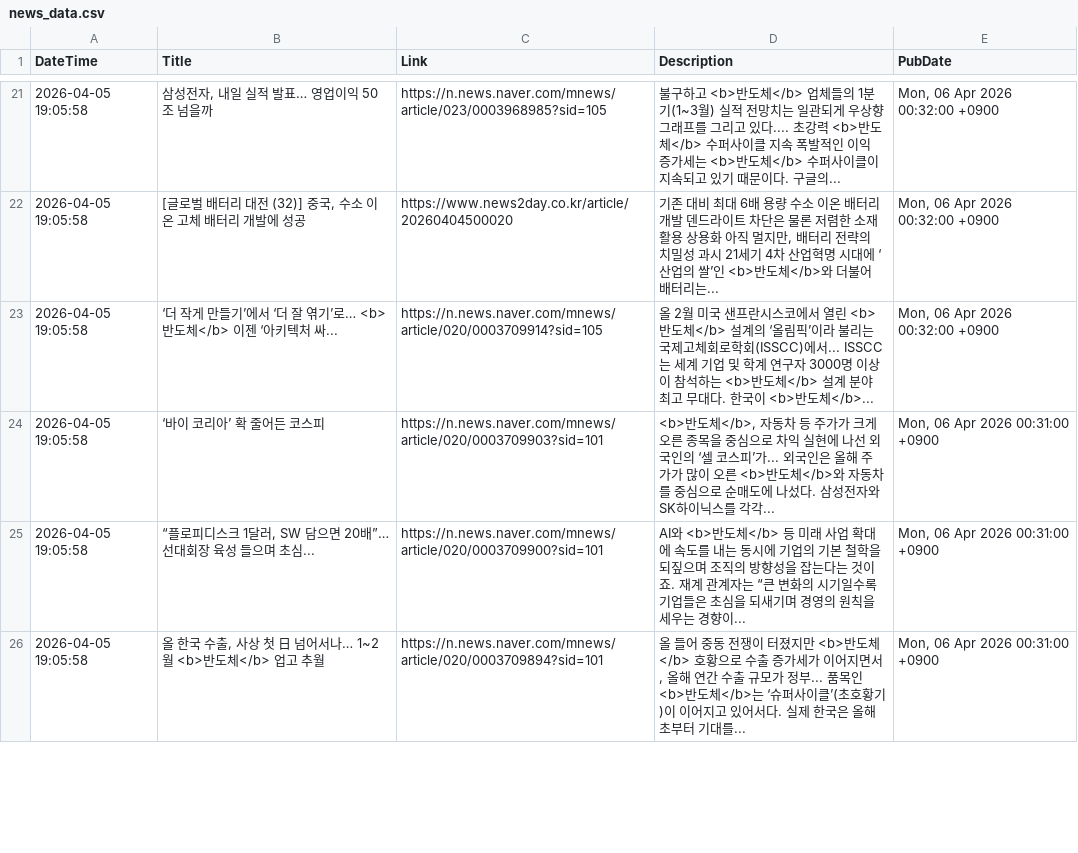
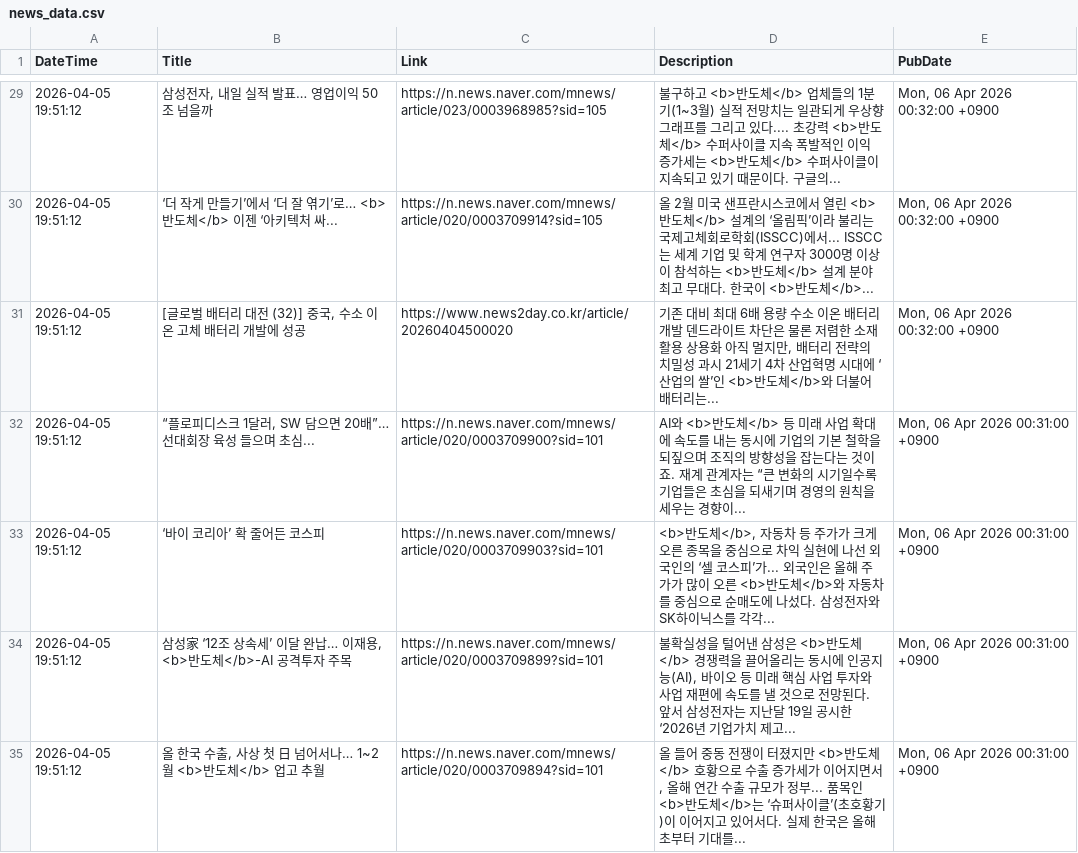
Before and after one commit to jjurijang/semiconductor_news, a CSV file: news_data.csv, drawn as a sheet; only a part is shown, gaps mark what is left out; the diff covers the shown part only.

```diff
--- a/news_data.csv
+++ b/news_data.csv
@@ -21,6 +29,7 @@ DateTime,Title,Link,Description,PubDate
-2026-04-05 19:05:58,"삼성전자, 내일 실적 발표… 영업이익 50조 넘을까",https://n.news.naver.com/mnews/article/023/0003968985?sid=105,불구하고 <b>반도체</b> 업체들의 1분기(1~3월) 실적 전망치는 일관되게 우상향 그래프를 그리고 있다.... 초강력 <b>반도체</b> 수퍼사이클 지속 폭발적인 이익 증가세는 <b>반도체</b> 수퍼사이클이 지속되고 있기 때문이다. 구글의... ,"Mon, 06 Apr 2026 00:32:00 +0900"
-2026-04-05 19:05:58,"[글로벌 배터리 대전 (32)] 중국, 수소 이온 고체 배터리 개발에 성공",https://www.news2day.co.kr/article/20260404500020,"기존 대비 최대 6배 용량 수소 이온 배터리 개발 덴드라이트 차단은 물론 저렴한 소재 활용 상용화 아직 멀지만, 배터리 전략의 치밀성 과시 21세기 4차 산업혁명 시대에 ‘산업의 쌀’인 <b>반도체</b>와 더불어 배터리는... ","Mon, 06 Apr 2026 00:32:00 +0900"
-2026-04-05 19:05:58,‘더 작게 만들기’에서 ‘더 잘 엮기’로… <b>반도체</b> 이젠 ‘아키텍처 싸...,https://n.news.naver.com/mnews/article/020/0003709914?sid=105,올 2월 미국 샌프란시스코에서 열린 <b>반도체</b> 설계의 ‘올림픽’이라 불리는 국제고체회로학회(ISSCC)에서... ISSCC는 세계 기업 및 학계 연구자 3000명 이상이 참석하는 <b>반도체</b> 설계 분야 최고 무대다. 한국이 <b>반도체</b>... ,"Mon, 06 Apr 2026 00:32:00 +0900"
-2026-04-05 19:05:58,‘바이 코리아’ 확 줄어든 코스피,https://n.news.naver.com/mnews/article/020/0003709903?sid=101,"<b>반도체</b>, 자동차 등 주가가 크게 오른 종목을 중심으로 차익 실현에 나선 외국인의 ‘셀 코스피’가... 외국인은 올해 주가가 많이 오른 <b>반도체</b>와 자동차를 중심으로 순매도에 나섰다. 삼성전자와 SK하이닉스를 각각... ","Mon, 06 Apr 2026 00:31:00 +0900"
-2026-04-05 19:05:58,"“플로피디스크 1달러, SW 담으면 20배”… 선대회장 육성 들으며 초심...",https://n.news.naver.com/mnews/article/020/0003709900?sid=101,AI와 <b>반도체</b> 등 미래 사업 확대에 속도를 내는 동시에 기업의 기본 철학을 되짚으며 조직의 방향성을 잡는다는 것이죠. 재계 관계자는 “큰 변화의 시기일수록 기업들은 초심을 되새기며 경영의 원칙을 세우는 경향이... ,"Mon, 06 Apr 2026 00:31:00 +0900"
-2026-04-05 19:05:58,"올 한국 수출, 사상 첫 日 넘어서나… 1~2월 <b>반도체</b> 업고 추월",https://n.news.naver.com/mnews/article/020/0003709894?sid=101,"올 들어 중동 전쟁이 터졌지만 <b>반도체</b> 호황으로 수출 증가세가 이어지면서, 올해 연간 수출 규모가 정부... 품목인 <b>반도체</b>는 ‘슈퍼사이클’(초호황기)이 이어지고 있어서다. 실제 한국은 올해 초부터 기대를... ","Mon, 06 Apr 2026 00:31:00 +0900"
+2026-04-05 19:51:12,"삼성전자, 내일 실적 발표… 영업이익 50조 넘을까",https://n.news.naver.com/mnews/article/023/0003968985?sid=105,불구하고 <b>반도체</b> 업체들의 1분기(1~3월) 실적 전망치는 일관되게 우상향 그래프를 그리고 있다.... 초강력 <b>반도체</b> 수퍼사이클 지속 폭발적인 이익 증가세는 <b>반도체</b> 수퍼사이클이 지속되고 있기 때문이다. 구글의... ,"Mon, 06 Apr 2026 00:32:00 +0900"
+2026-04-05 19:51:12,‘더 작게 만들기’에서 ‘더 잘 엮기’로… <b>반도체</b> 이젠 ‘아키텍처 싸...,https://n.news.naver.com/mnews/article/020/0003709914?sid=105,올 2월 미국 샌프란시스코에서 열린 <b>반도체</b> 설계의 ‘올림픽’이라 불리는 국제고체회로학회(ISSCC)에서... ISSCC는 세계 기업 및 학계 연구자 3000명 이상이 참석하는 <b>반도체</b> 설계 분야 최고 무대다. 한국이 <b>반도체</b>... ,"Mon, 06 Apr 2026 00:32:00 +0900"
+2026-04-05 19:51:12,"[글로벌 배터리 대전 (32)] 중국, 수소 이온 고체 배터리 개발에 성공",https://www.news2day.co.kr/article/20260404500020,"기존 대비 최대 6배 용량 수소 이온 배터리 개발 덴드라이트 차단은 물론 저렴한 소재 활용 상용화 아직 멀지만, 배터리 전략의 치밀성 과시 21세기 4차 산업혁명 시대에 ‘산업의 쌀’인 <b>반도체</b>와 더불어 배터리는... ","Mon, 06 Apr 2026 00:32:00 +0900"
+2026-04-05 19:51:12,"“플로피디스크 1달러, SW 담으면 20배”… 선대회장 육성 들으며 초심...",https://n.news.naver.com/mnews/article/020/0003709900?sid=101,AI와 <b>반도체</b> 등 미래 사업 확대에 속도를 내는 동시에 기업의 기본 철학을 되짚으며 조직의 방향성을 잡는다는 것이죠. 재계 관계자는 “큰 변화의 시기일수록 기업들은 초심을 되새기며 경영의 원칙을 세우는 경향이... ,"Mon, 06 Apr 2026 00:31:00 +0900"
+2026-04-05 19:51:12,‘바이 코리아’ 확 줄어든 코스피,https://n.news.naver.com/mnews/article/020/0003709903?sid=101,"<b>반도체</b>, 자동차 등 주가가 크게 오른 종목을 중심으로 차익 실현에 나선 외국인의 ‘셀 코스피’가... 외국인은 올해 주가가 많이 오른 <b>반도체</b>와 자동차를 중심으로 순매도에 나섰다. 삼성전자와 SK하이닉스를 각각... ","Mon, 06 Apr 2026 00:31:00 +0900"
+2026-04-05 19:51:12,"삼성家 ‘12조 상속세’ 이달 완납… 이재용, <b>반도체</b>-AI 공격투자 주목",https://n.news.naver.com/mnews/article/020/0003709899?sid=101,"불확실성을 털어낸 삼성은 <b>반도체</b> 경쟁력을 끌어올리는 동시에 인공지능(AI), 바이오 등 미래 핵심 사업 투자와 사업 재편에 속도를 낼 것으로 전망된다. 앞서 삼성전자는 지난달 19일 공시한 ‘2026년 기업가치 제고... ","Mon, 06 Apr 2026 00:31:00 +0900"
+2026-04-05 19:51:12,"올 한국 수출, 사상 첫 日 넘어서나… 1~2월 <b>반도체</b> 업고 추월",https://n.news.naver.com/mnews/article/020/0003709894?sid=101,"올 들어 중동 전쟁이 터졌지만 <b>반도체</b> 호황으로 수출 증가세가 이어지면서, 올해 연간 수출 규모가 정부... 품목인 <b>반도체</b>는 ‘슈퍼사이클’(초호황기)이 이어지고 있어서다. 실제 한국은 올해 초부터 기대를... ","Mon, 06 Apr 2026 00:31:00 +0900"
```
Also changed, not shown: 10 added rows, 11 removed rows and 33 edited cells elsewhere in this file.
